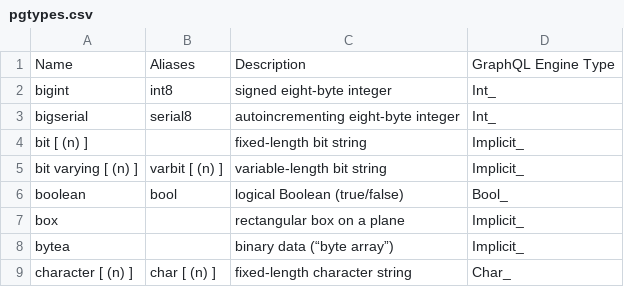
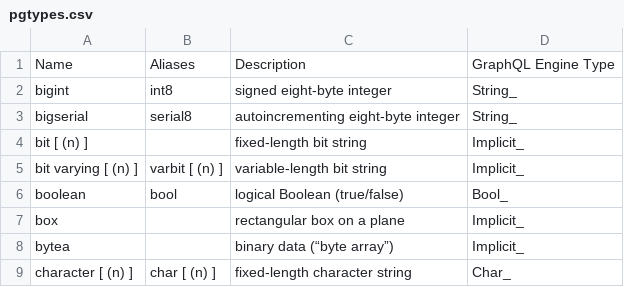
Before and after one commit to ghtopdeveloper/hasuragql, a CSV file: docs/graphql/manual/api-reference/pgtypes.csv, drawn as a sheet; only a part is shown.

Commit message:
breaking: encode bigint and bigserial postgres types as strings in response (fix #633) (#640)
This is breaking change where bigint and bigserial Postgres types will be encoded as GraphQL String types, as opposed to Int as present in earlier releases.

Input types were already encoded as String.

This is achieved by selecting `bigint` and `bigserial` columns as `text`s in the SQL query: `select "big_id"::text ..` instead of `select "big_id" .. `.

Reason for that change is outlined in #633 where JavaScript cannot decode 64 bit Integers.

```diff
--- a/docs/graphql/manual/api-reference/pgtypes.csv
+++ b/docs/graphql/manual/api-reference/pgtypes.csv
@@ -1,4 +1,4 @@
 Name,Aliases,Description,GraphQL Engine Type
-bigint,int8,signed eight-byte integer,Int_
-bigserial,serial8,autoincrementing eight-byte integer,Int_
+bigint,int8,signed eight-byte integer,String_
+bigserial,serial8,autoincrementing eight-byte integer,String_
 bit [ (n) ],,fixed-length bit string,Implicit_
```
Also changed, not shown: 9 other files.
